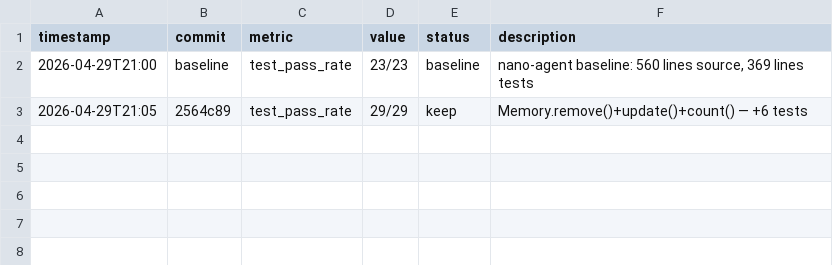
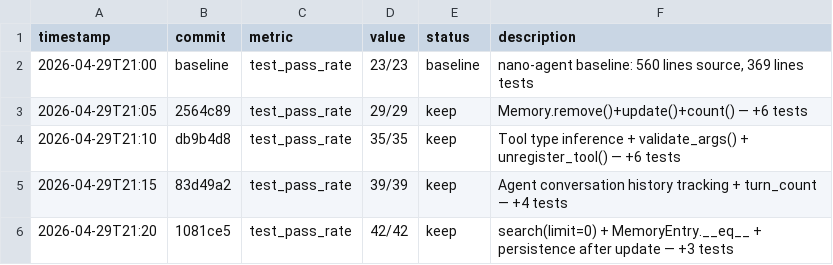
Before and after one commit to robertsong2019/openclaw-workspace, a TSV file: nano-agent/experiments.tsv, drawn as a sheet; the diff names each change by its address in the sheet, - before the commit and + after, or states it on an @@ line.

Commit message:
update experiments.tsv

```diff
--- a/nano-agent/experiments.tsv
+++ b/nano-agent/experiments.tsv
+row 4: 2026-04-29T21:10 | db9b4d8 | test_pass_rate | 35/35 | keep | Tool type inference + validate_args() + unregister_tool() — +6 tests
+row 5: 2026-04-29T21:15 | 83d49a2 | test_pass_rate | 39/39 | keep | Agent conversation history tracking + turn_count — +4 tests
+row 6: 2026-04-29T21:20 | 1081ce5 | test_pass_rate | 42/42 | keep | search(limit=0) + MemoryEntry.__eq__ + persistence after update — +3 tests
```
